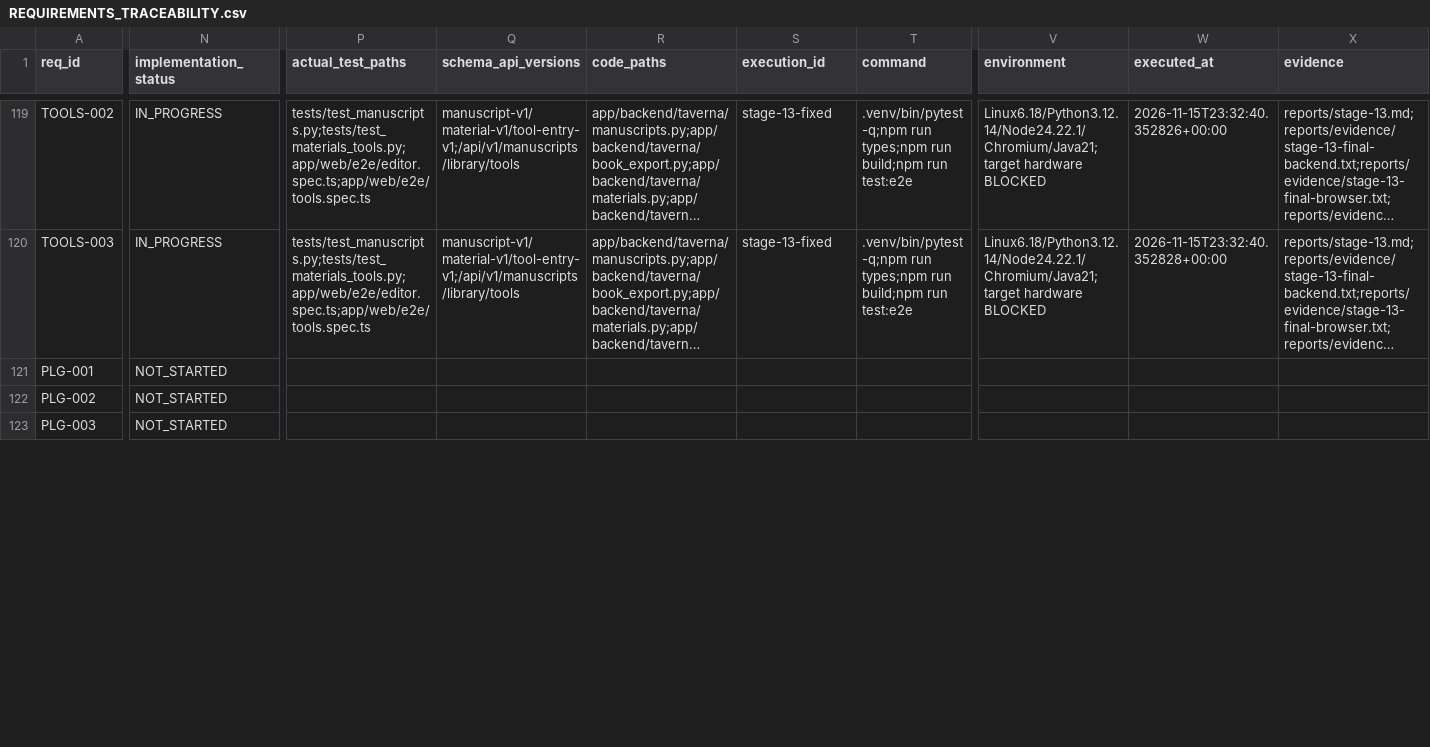
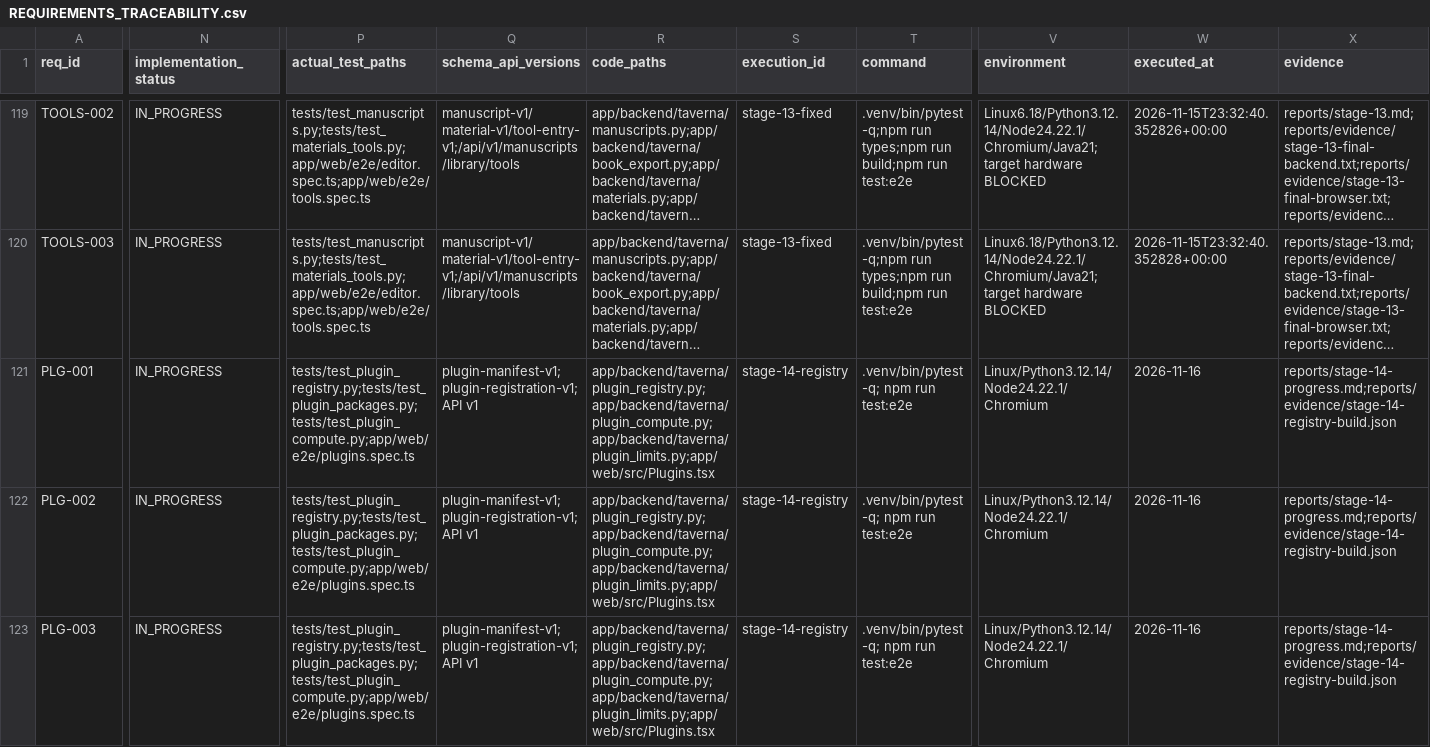
Before and after one commit to vokado/Taverna, a CSV file: REQUIREMENTS_TRACEABILITY.csv, drawn as a sheet; only a part is shown, gaps mark what is left out; long unchanged cells end in …; the diff covers the shown part only; the diff names each change by its address in the sheet, - before the commit and + after, or states it on an @@ line.

Commit message:
feat(plugins): add reviewed registry, grants UI and host resource guards

```diff
--- a/REQUIREMENTS_TRACEABILITY.csv
+++ b/REQUIREMENTS_TRACEABILITY.csv
-N121:N123 (implementation_status): NOT_STARTED
+N121:N123 (implementation_status): IN_PROGRESS
-P121:P123 (actual_test_paths): (empty)
+P121:P123 (actual_test_paths): tests/test_plugin_registry.py;tests/test_plugin_packages.py;tests/test_plugin_compute.py;app/web/e2e/plugins.spec.ts
-Q121:Q123 (schema_api_versions): (empty)
+Q121:Q123 (schema_api_versions): plugin-manifest-v1;plugin-registration-v1;API v1
-R121:R123 (code_paths): (empty)
+R121:R123 (code_paths): app/backend/taverna/plugin_registry.py;app/backend/taverna/plugin_compute.py;app/backend/taverna/plugin_limits.py;app/web/src/Plugins.tsx
-S121:S123 (execution_id): (empty)
+S121:S123 (execution_id): stage-14-registry
-T121:T123 (command): (empty)
+T121:T123 (command): .venv/bin/pytest -q; npm run test:e2e
-V121:V123 (environment): (empty)
+V121:V123 (environment): Linux/Python3.12.14/Node24.22.1/Chromium
-W121:W123 (executed_at): (empty)
+W121:W123 (executed_at): 2026-11-16
-X121:X123 (evidence): (empty)
+X121:X123 (evidence): reports/stage-14-progress.md;reports/evidence/stage-14-registry-build.json
```
Also changed, not shown: 24 edited cells elsewhere in this file, 33 other files.
